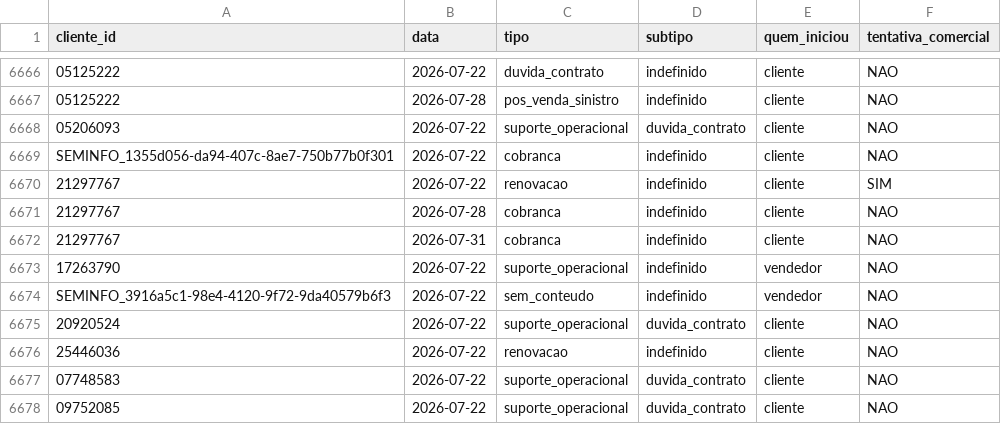
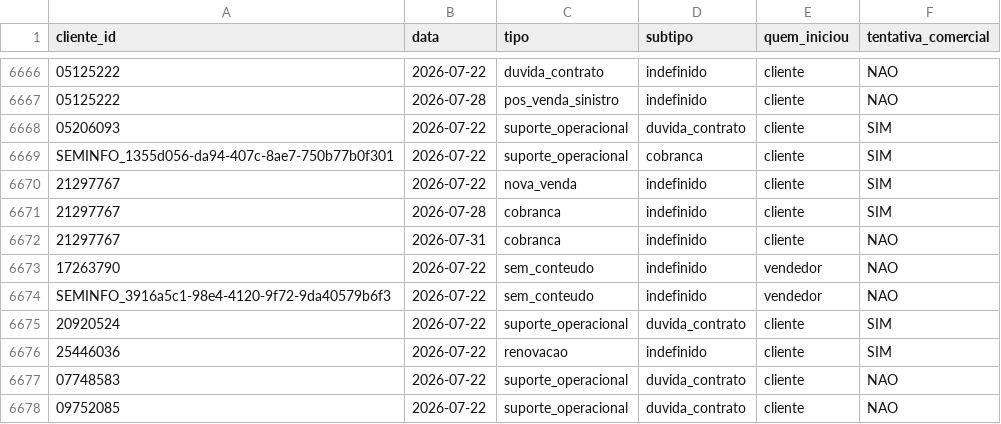
Before and after one commit to thiagolibrelon/localiza-excelencia-comercial, a CSV file: JULHO/consolidado/P2.csv, drawn as a sheet; only a part is shown, gaps mark what is left out; the diff covers the shown part only; the diff names each change by its address in the sheet, - before the commit and + after, or states it on an @@ line.

```diff
--- a/JULHO/consolidado/P2.csv
+++ b/JULHO/consolidado/P2.csv
-F6668:F6669 (tentativa_comercial): NAO
+F6668:F6669 (tentativa_comercial): SIM
-C6669 (tipo): cobranca
+C6669 (tipo): suporte_operacional
-D6669 (subtipo): indefinido
+D6669 (subtipo): cobranca
-C6670 (tipo): renovacao
+C6670 (tipo): nova_venda
-F6671 (tentativa_comercial): NAO
+F6671 (tentativa_comercial): SIM
-C6673 (tipo): suporte_operacional
+C6673 (tipo): sem_conteudo
-F6675:F6676 (tentativa_comercial): NAO
+F6675:F6676 (tentativa_comercial): SIM
```
Also changed, not shown: 53 edited cells elsewhere in this file, JULHO/consolidado/P1.csv, 4 other files.
